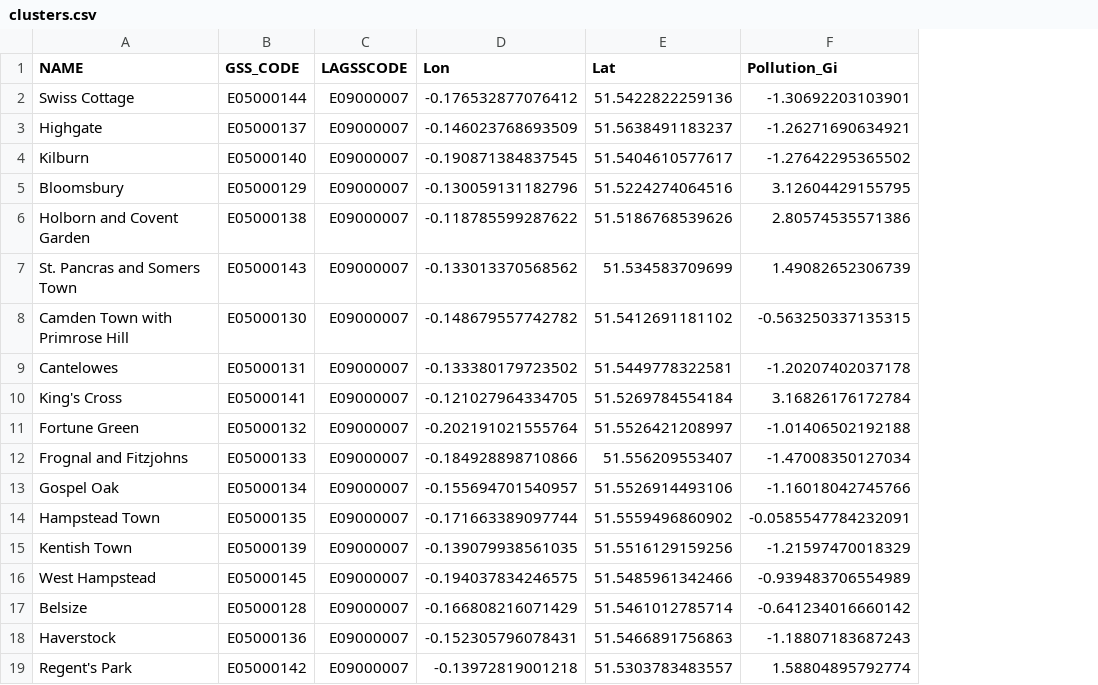
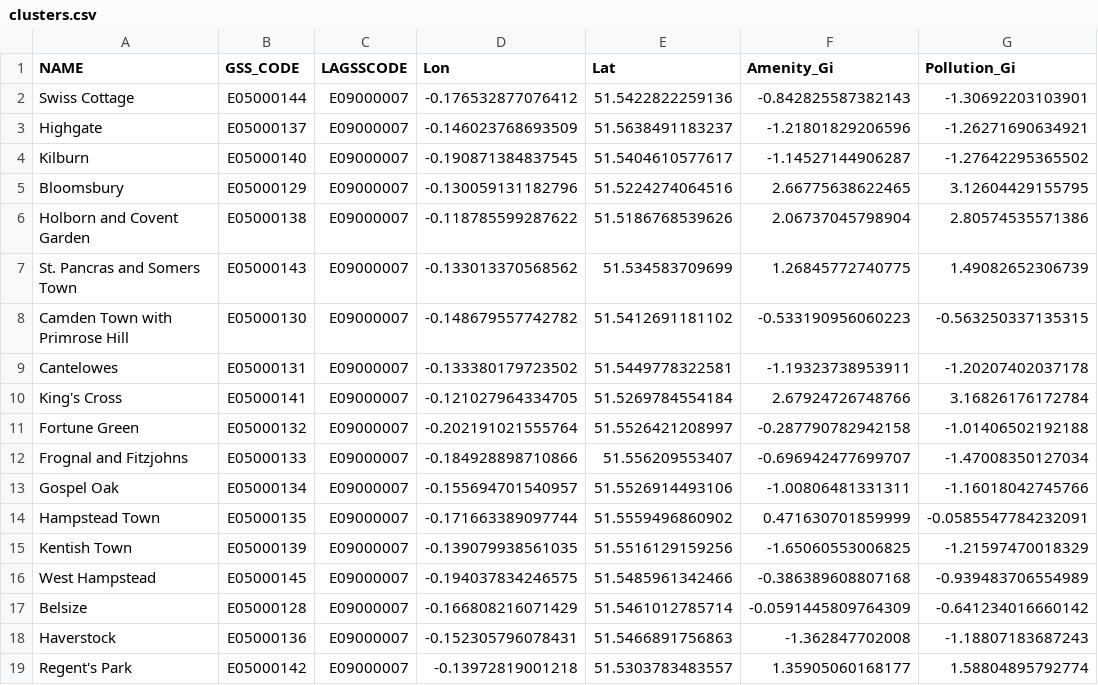
Before and after one commit to hreynier/SDCS, a CSV file: Analysis/Python/clusters.csv, drawn as a sheet; the diff names each change by its address in the sheet, - before the commit and + after, or states it on an @@ line.

Commit message:
Add files via upload

```diff
--- a/Analysis/Python/clusters.csv
+++ b/Analysis/Python/clusters.csv
+column F (Amenity_Gi), rows 2-19: -0.842825587382143 | -1.21801829206596 | -1.14527144906287 | 2.66775638622465 | 2.06737045798904 | 1.26845772740775 | -0.533190956060223 | -1.19323738953911 | 2.67924726748766 | -0.287790782942158 | -0.696942477699707 | -1.00806481331311 | 0.471630701859999 | -1.65060553006825 | -0.386389608807168 | -0.0591445809764309 | -1.362847702008 | 1.35905060168177
```
